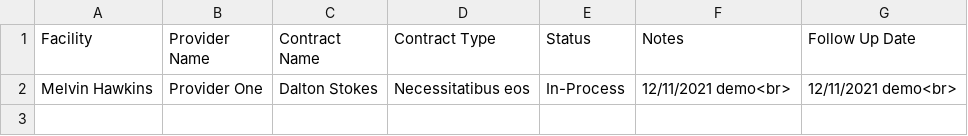
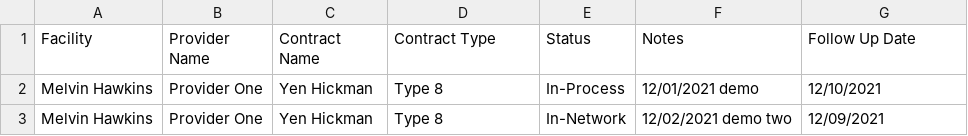
Before and after one commit to Kakoli306/OnlineCred, a CSV file: public/report/REPORT - 0.csv, drawn as a sheet.

```diff
--- a/public/report/REPORT - 0.csv
+++ b/public/report/REPORT - 0.csv
@@ -1,2 +1,5 @@
 Facility,"Provider Name","Contract Name","Contract Type",Status,Notes,"Follow Up Date"
-"Melvin Hawkins","Provider  One","Dalton Stokes","Necessitatibus eos",In-Process,"12/11/2021 demo<br>","12/11/2021 demo<br>"
+"Melvin Hawkins","Provider  One","Yen Hickman","Type 8",In-Process,"12/01/2021 demo
+",12/10/2021
+"Melvin Hawkins","Provider  One","Yen Hickman","Type 8",In-Network,"12/02/2021 demo two
+",12/09/2021
```
Also changed, not shown: 34 other files.
